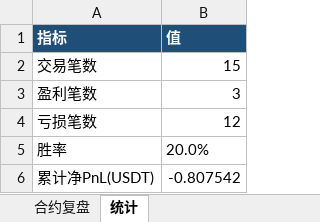
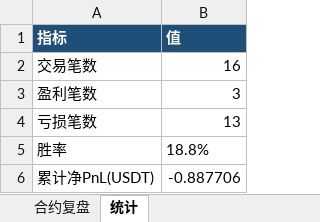
Before and after one commit to sunkytang/codex2026, an Excel workbook: workspace/trade_journal.xlsx, sheet 统计, drawn as a sheet; values as stored, in another font and other column widths than the file's, no borders; the diff names each change by its address in the sheet, - before the commit and + after, or states it on an @@ line.

```diff
--- a/workspace/trade_journal.xlsx (sheet 统计)
+++ b/workspace/trade_journal.xlsx (sheet 统计)
-B2 (值): 15
+B2 (值): 16
-B4 (值): 12
+B4 (值): 13
-B5 (值): 20.0%
+B5 (值): 18.8%
-B6 (值): -0.807542
+B6 (值): -0.887706
```
Also changed, not shown: sheet 合约复盘, 4 other files.
